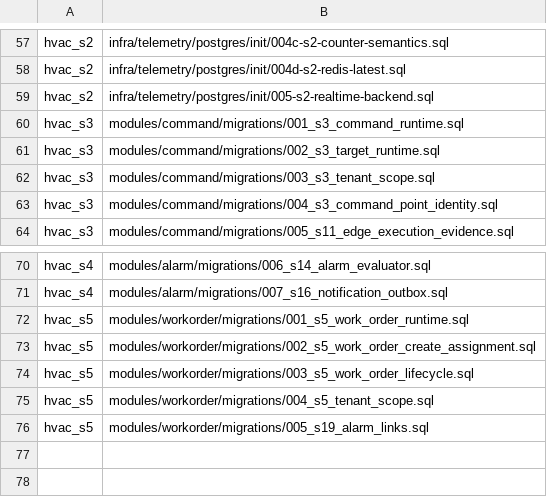
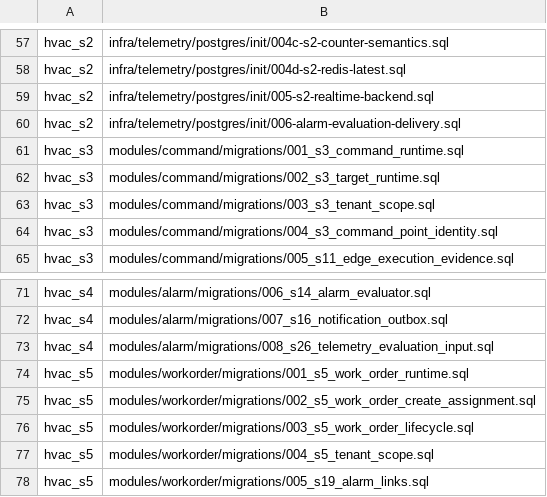
Before and after one commit to SwayingWindmill/HVAC_web, a TSV file: deploy/platform/phase1/migrations/migration-list.tsv, drawn as a sheet; only a part is shown, gaps mark what is left out; the diff names each change by its address in the sheet, - before the commit and + after, or states it on an @@ line.

Commit message:
feat(alarm): connect telemetry evaluation (#340)

```diff
--- a/deploy/platform/phase1/migrations/migration-list.tsv
+++ b/deploy/platform/phase1/migrations/migration-list.tsv
+row 60: hvac_s2 | infra/telemetry/postgres/init/006-alarm-evaluation-delivery.sql
+row 73: hvac_s4 | modules/alarm/migrations/008_s26_telemetry_evaluation_input.sql
```
Also changed, not shown: 29 other files.
